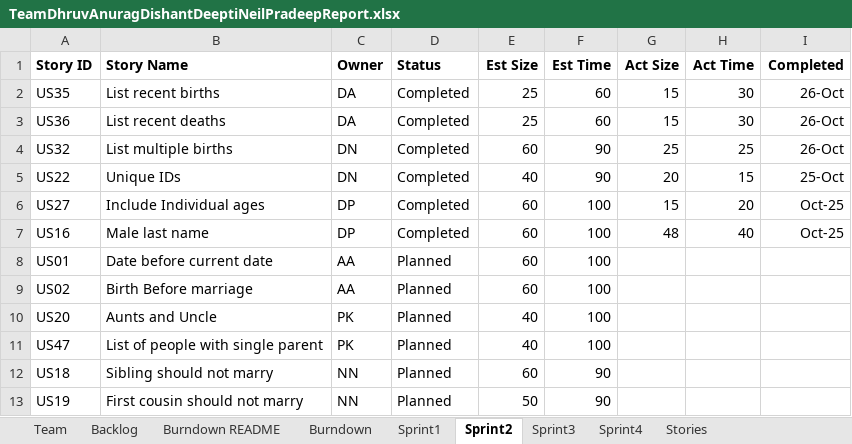
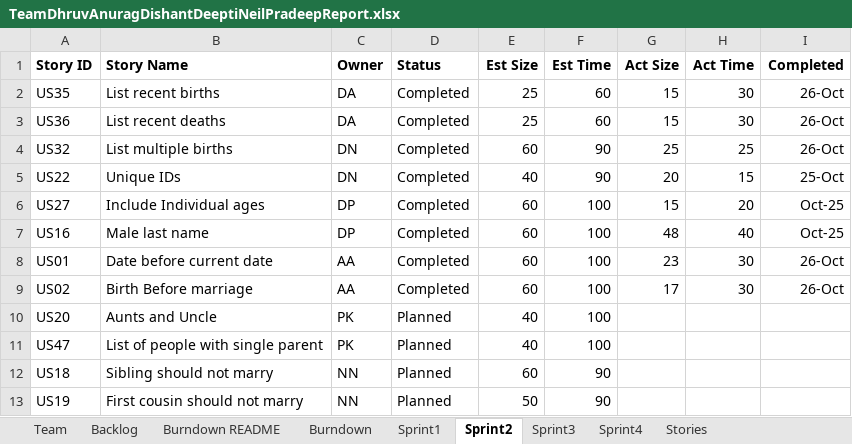
Before and after one commit to DishantNaik/CS_555_Project, an Excel workbook: TeamDhruvAnuragDishantDeeptiNeilPradeepReport.xlsx, sheet Sprint2, drawn as a sheet; only a part is shown; values as stored, in another font and other column widths than the file's, no borders; the diff names each change by its address in the sheet, - before the commit and + after, or states it on an @@ line.

Commit message:
Updating details about the next Sprint

```diff
--- a/TeamDhruvAnuragDishantDeeptiNeilPradeepReport.xlsx (sheet Sprint2)
+++ b/TeamDhruvAnuragDishantDeeptiNeilPradeepReport.xlsx (sheet Sprint2)
-D8:D9 (Status): Planned
+D8:D9 (Status): Completed
-G8 (Act Size): (empty)
+G8 (Act Size): 23
-H8:H9 (Act Time): (empty)
+H8:H9 (Act Time): 30
-I8:I9 (Completed): (empty)
+I8:I9 (Completed): 26-Oct
-G9 (Act Size): (empty)
+G9 (Act Size): 17
```
Also changed, not shown: sheet Sprint3, sheet Backlog, charts or pictures.
